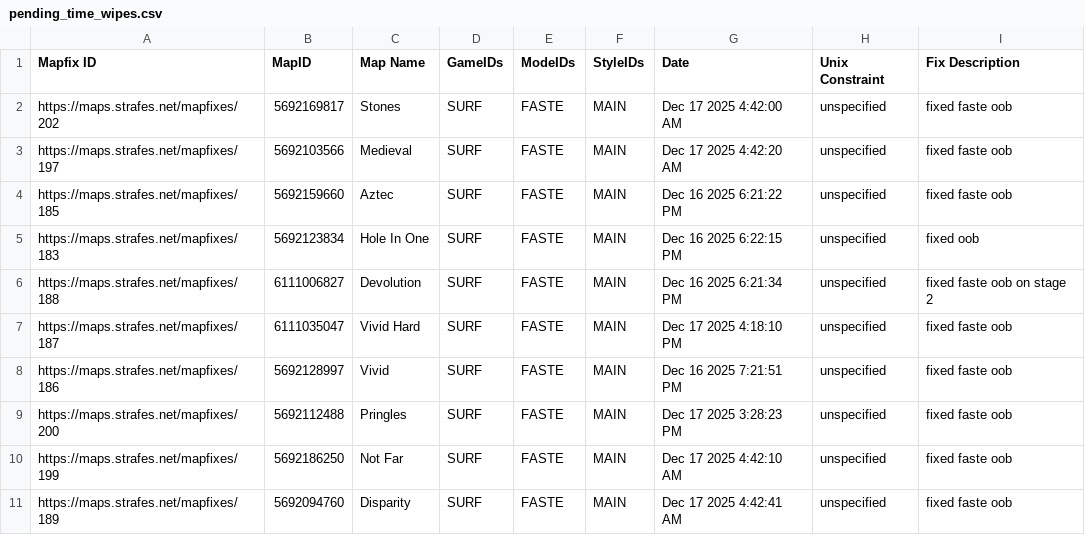
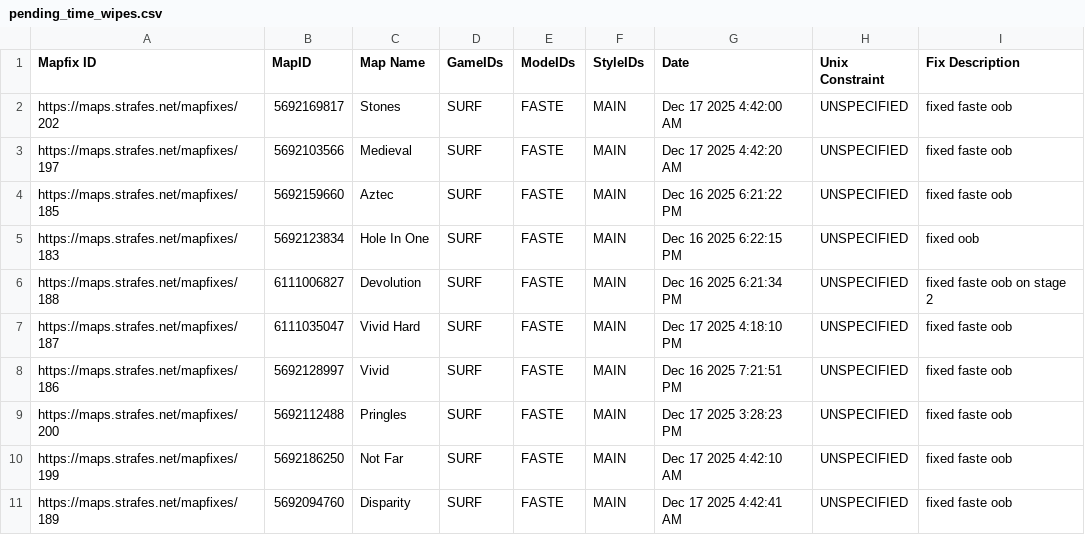
Before and after one commit to StrafesNET/map-tracking, a CSV file: pending_time_wipes.csv, drawn as a sheet.

Commit message:
fix expected formatting

```diff
--- a/pending_time_wipes.csv
+++ b/pending_time_wipes.csv
@@ -1,11 +1,11 @@
 Mapfix ID, MapID, Map Name, GameIDs, ModeIDs, StyleIDs, Date, Unix Constraint, Fix Description
-https://maps.strafes.net/mapfixes/202, 5692169817, Stones, SURF, FASTE, MAIN, Dec 17 2025 4:42:00 AM, unspecified, fixed faste oob
-https://maps.strafes.net/mapfixes/197, 5692103566, Medieval, SURF, FASTE, MAIN, Dec 17 2025 4:42:20 AM, unspecified, fixed faste oob
-https://maps.strafes.net/mapfixes/185, 5692159660, Aztec, SURF, FASTE, MAIN, Dec 16 2025 6:21:22 PM, unspecified, fixed faste oob
-https://maps.strafes.net/mapfixes/183, 5692123834, Hole In One, SURF, FASTE, MAIN, Dec 16 2025 6:22:15 PM, unspecified, fixed oob
-https://maps.strafes.net/mapfixes/188, 6111006827, Devolution, SURF, FASTE, MAIN, Dec 16 2025 6:21:34 PM, unspecified, fixed faste oob on stage 2
-https://maps.strafes.net/mapfixes/187, 6111035047, Vivid Hard, SURF, FASTE, MAIN, Dec 17 2025 4:18:10 PM, unspecified, fixed faste oob
-https://maps.strafes.net/mapfixes/186, 5692128997, Vivid, SURF, FASTE, MAIN, Dec 16 2025 7:21:51 PM, unspecified, fixed faste oob
-https://maps.strafes.net/mapfixes/200, 5692112488, Pringles, SURF, FASTE, MAIN, Dec 17 2025 3:28:23 PM, unspecified, fixed faste oob
-https://maps.strafes.net/mapfixes/199, 5692186250, Not Far, SURF, FASTE, MAIN, Dec 17 2025 4:42:10 AM, unspecified, fixed faste oob
-https://maps.strafes.net/mapfixes/189, 5692094760, Disparity, SURF, FASTE, MAIN, Dec 17 2025 4:42:41 AM, unspecified, fixed faste oob
+https://maps.strafes.net/mapfixes/202, 5692169817, Stones, SURF, FASTE, MAIN, Dec 17 2025 4:42:00 AM, UNSPECIFIED, fixed faste oob
+https://maps.strafes.net/mapfixes/197, 5692103566, Medieval, SURF, FASTE, MAIN, Dec 17 2025 4:42:20 AM, UNSPECIFIED, fixed faste oob
+https://maps.strafes.net/mapfixes/185, 5692159660, Aztec, SURF, FASTE, MAIN, Dec 16 2025 6:21:22 PM, UNSPECIFIED, fixed faste oob
+https://maps.strafes.net/mapfixes/183, 5692123834, Hole In One, SURF, FASTE, MAIN, Dec 16 2025 6:22:15 PM, UNSPECIFIED, fixed oob
+https://maps.strafes.net/mapfixes/188, 6111006827, Devolution, SURF, FASTE, MAIN, Dec 16 2025 6:21:34 PM, UNSPECIFIED, fixed faste oob on stage 2
+https://maps.strafes.net/mapfixes/187, 6111035047, Vivid Hard, SURF, FASTE, MAIN, Dec 17 2025 4:18:10 PM, UNSPECIFIED, fixed faste oob
+https://maps.strafes.net/mapfixes/186, 5692128997, Vivid, SURF, FASTE, MAIN, Dec 16 2025 7:21:51 PM, UNSPECIFIED, fixed faste oob
+https://maps.strafes.net/mapfixes/200, 5692112488, Pringles, SURF, FASTE, MAIN, Dec 17 2025 3:28:23 PM, UNSPECIFIED, fixed faste oob
+https://maps.strafes.net/mapfixes/199, 5692186250, Not Far, SURF, FASTE, MAIN, Dec 17 2025 4:42:10 AM, UNSPECIFIED, fixed faste oob
+https://maps.strafes.net/mapfixes/189, 5692094760, Disparity, SURF, FASTE, MAIN, Dec 17 2025 4:42:41 AM, UNSPECIFIED, fixed faste oob
```
